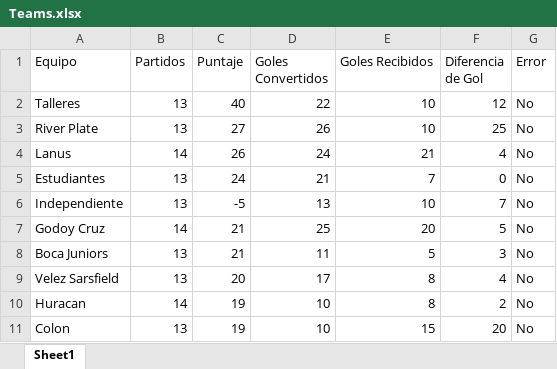
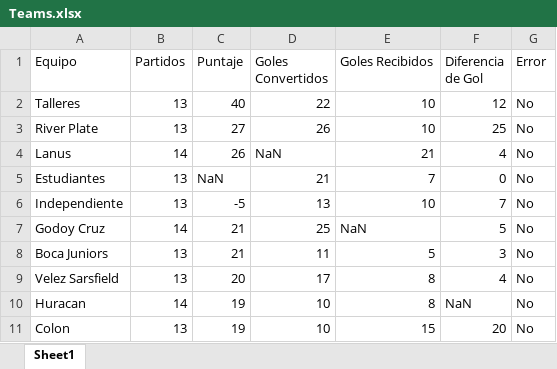
Before and after one commit to caidevOficial/Python_ITBA_IEEE, an Excel workbook: Clase_02/Mini_Desafios/Teams.xlsx, sheet Sheet1, drawn as a sheet; values as stored, in another font and other column widths than the file's, no borders; the diff names each change by its address in the sheet, - before the commit and + after, or states it on an @@ line.

```diff
--- a/Clase_02/Mini_Desafios/Teams.xlsx (sheet Sheet1)
+++ b/Clase_02/Mini_Desafios/Teams.xlsx (sheet Sheet1)
-D4 (Goles Convertidos): 24
+D4 (Goles Convertidos): NaN
-C5 (Puntaje): 24
+C5 (Puntaje): NaN
-E7 (Goles Recibidos): 20
+E7 (Goles Recibidos): NaN
-F10 (Diferencia de Gol): 2
+F10 (Diferencia de Gol): NaN
```
Also changed, not shown: 1 other file.
